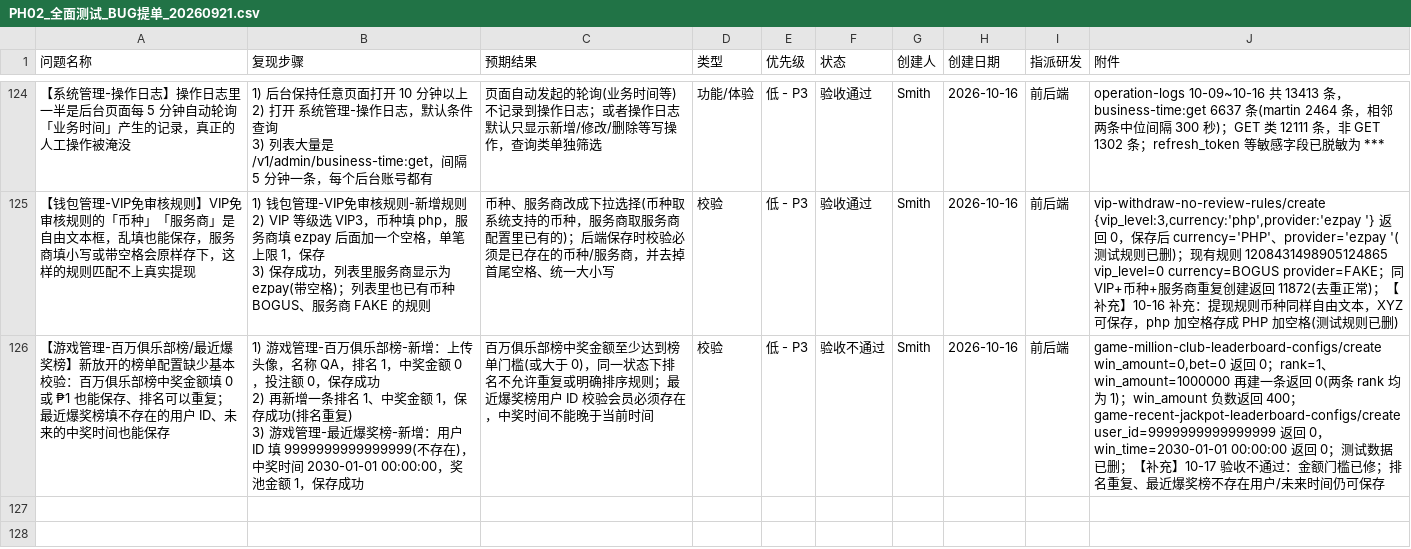
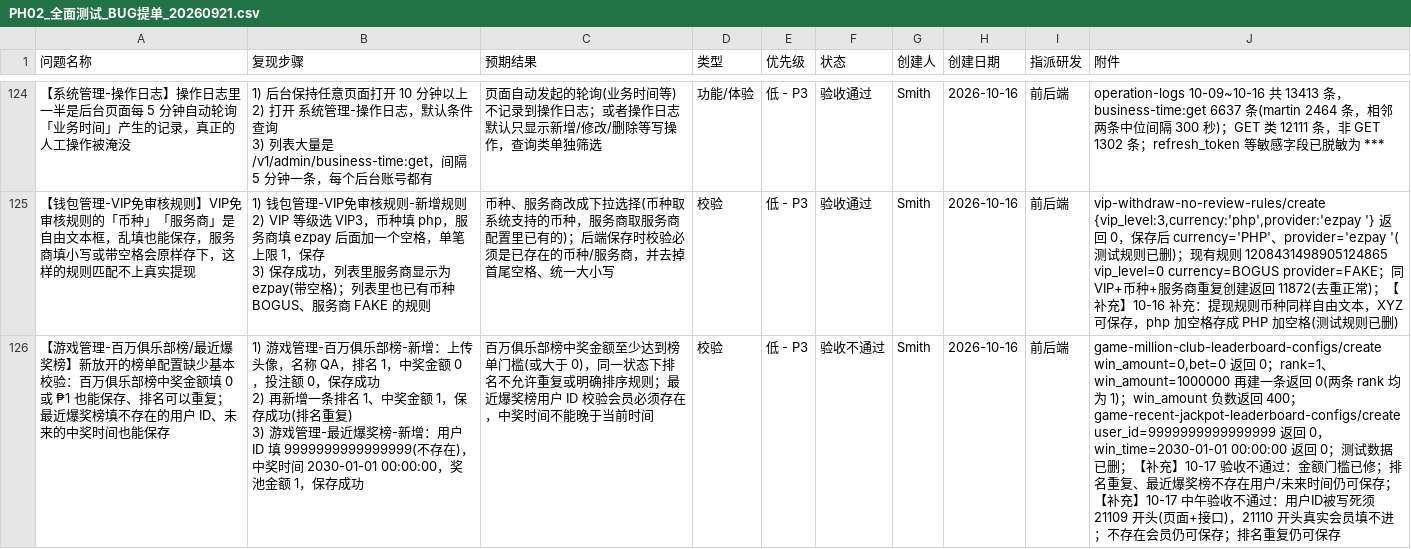
Before and after one commit to smith12138/html-pages, a CSV file: docs/PH02/PH02_全面测试_BUG提单_20260921.csv, drawn as a sheet; only a part is shown, gaps mark what is left out.

```diff
--- a/docs/PH02/PH02_全面测试_BUG提单_20260921.csv
+++ b/docs/PH02/PH02_全面测试_BUG提单_20260921.csv
@@ -329,4 +329,4 @@
 3) 保存成功，列表里服务商显示为 ezpay(带空格)；列表里也已有币种 BOGUS、服务商 FAKE 的规则",币种、服务商改成下拉选择(币种取系统支持的币种，服务商取服务商配置里已有的)；后端保存时校验必须是已存在的币种/服务商，并去掉首尾空格、统一大小写,校验,低 - P3,验收通过,Smith,2026-10-16,前后端,"vip-withdraw-no-review-rules/create {vip_level:3,currency:'php',provider:'ezpay '} 返回 0，保存后 currency='PHP'、provider='ezpay '(测试规则已删)；现有规则 1208431498905124865 vip_level=0 currency=BOGUS provider=FAKE；同 VIP+币种+服务商重复创建返回 11872(去重正常)；【补充】10-16 补充：提现规则币种同样自由文本，XYZ 可保存，php 加空格存成 PHP 加空格(测试规则已删)"
-【游戏管理-百万俱乐部榜/最近爆奖榜】新放开的榜单配置缺少基本校验：百万俱乐部榜中奖金额填 0 或 ₱1 也能保存、排名可以重复；最近爆奖榜填不存在的用户 ID、未来的中奖时间也能保存,"1) 游戏管理-百万俱乐部榜-新增：上传头像，名称 QA，排名 1，中奖金额 0，投注额 0，保存成功
-2) 再新增一条排名 1、中奖金额 1，保存成功(排名重复)
-3) 游戏管理-最近爆奖榜-新增：用户 ID 填 9999999999999999(不存在)，中奖时间 2030-01-01 00:00:00，奖池金额 1，保存成功",百万俱乐部榜中奖金额至少达到榜单门槛(或大于 0)，同一状态下排名不允许重复或明确排序规则；最近爆奖榜用户 ID 校验会员必须存在，中奖时间不能晚于当前时间,校验,低 - P3,验收不通过,Smith,2026-10-16,前后端,"game-million-club-leaderboard-configs/create win_amount=0,bet=0 返回 0；rank=1、win_amount=1000000 再建一条返回 0(两条 rank 均为 1)；win_amount 负数返回 400；game-recent-jackpot-leaderboard-configs/create user_id=9999999999999999 返回 0，win_time=2030-01-01 00:00:00 返回 0；测试数据已删；【补充】10-17 验收不通过：金额门槛已修；排名重复、最近爆奖榜不存在用户/未来时间仍可保存"
+【游戏管理-百万俱乐部榜/最近爆奖榜】新放开的榜单配置缺少基本校验：百万俱乐部榜中奖金额填 0 或 ₱1 也能保存、排名可以重复；最近爆奖榜填不存在的用户 ID、未来的中奖时间也能保存,"1) 游戏管理-百万俱乐部榜-新增：上传头像，名称 QA，排名 1，中奖金额 0，投注额 0，保存成功
+2) 再新增一条排名 1、中奖金额 1，保存成功(排名重复)
+3) 游戏管理-最近爆奖榜-新增：用户 ID 填 9999999999999999(不存在)，中奖时间 2030-01-01 00:00:00，奖池金额 1，保存成功",百万俱乐部榜中奖金额至少达到榜单门槛(或大于 0)，同一状态下排名不允许重复或明确排序规则；最近爆奖榜用户 ID 校验会员必须存在，中奖时间不能晚于当前时间,校验,低 - P3,验收不通过,Smith,2026-10-16,前后端,"game-million-club-leaderboard-configs/create win_amount=0,bet=0 返回 0；rank=1、win_amount=1000000 再建一条返回 0(两条 rank 均为 1)；win_amount 负数返回 400；game-recent-jackpot-leaderboard-configs/create user_id=9999999999999999 返回 0，win_time=2030-01-01 00:00:00 返回 0；测试数据已删；【补充】10-17 验收不通过：金额门槛已修；排名重复、最近爆奖榜不存在用户/未来时间仍可保存；【补充】10-17 中午验收不通过：用户ID被写死须 21109 开头(页面+接口)，21110 开头真实会员填不进；不存在会员仍可保存；排名重复仍可保存"
```
Also changed, not shown: 1 other file.
